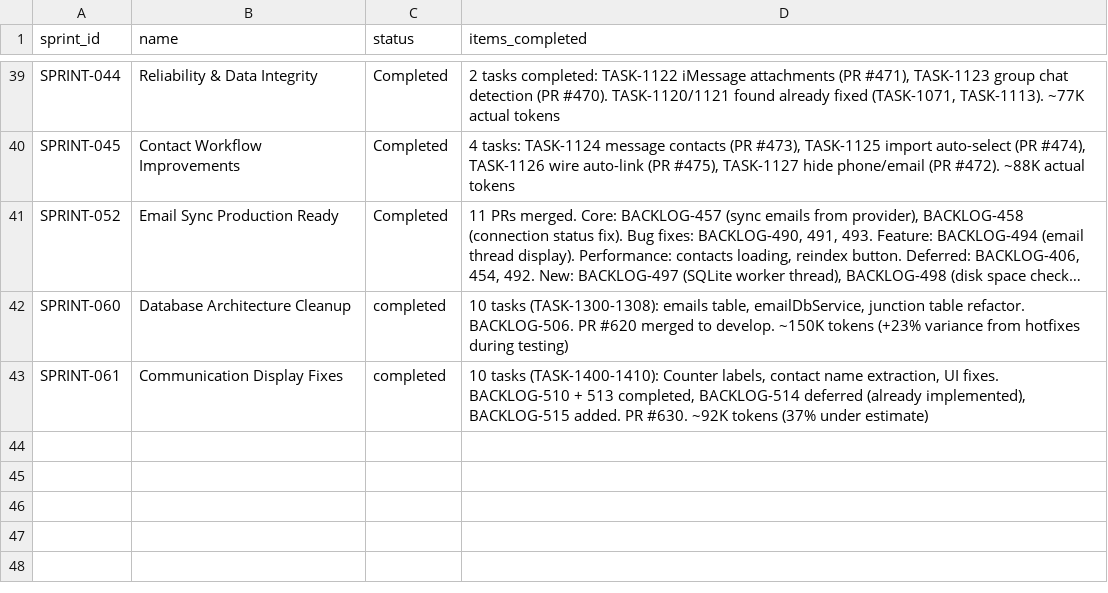
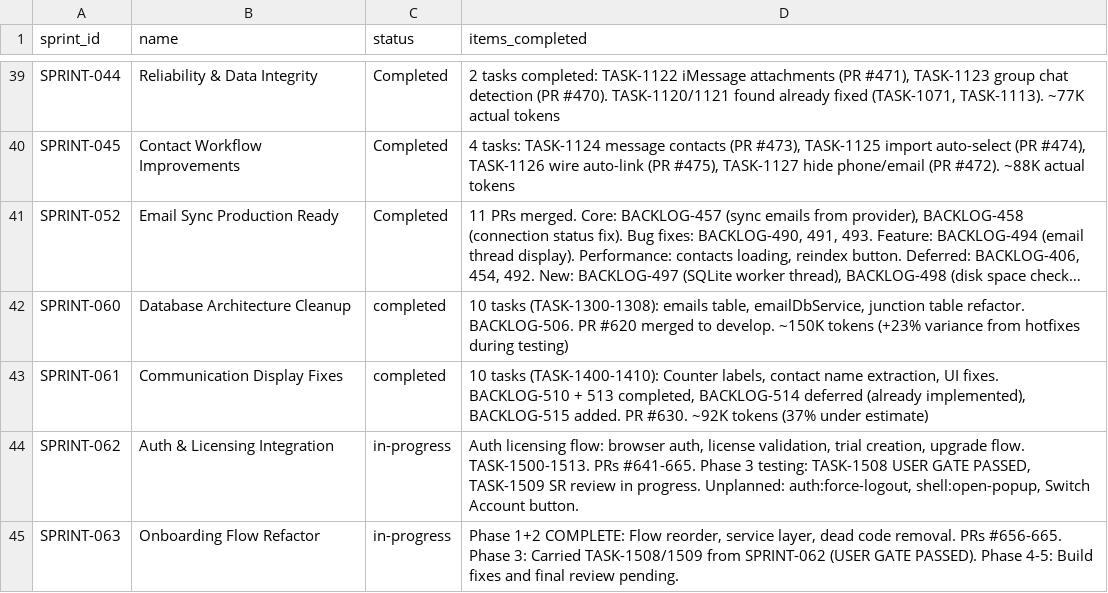
Before and after one commit to 5hdaniel/Mad, a CSV file: .claude/plans/backlog/data/sprints.csv, drawn as a sheet; only a part is shown, gaps mark what is left out; long unchanged cells end in ….

```diff
--- a/.claude/plans/backlog/data/sprints.csv
+++ b/.claude/plans/backlog/data/sprints.csv
@@ -43 +43,3 @@ SPRINT-060,Database Architecture Cleanup,completed,"10 tasks (TASK-1300-1308): e
 SPRINT-061,Communication Display Fixes,completed,"10 tasks (TASK-1400-1410): Counter labels, contact name extraction, UI fixes. BACKLOG-510 + 513 completed, BACKLOG-514 deferred (already implemented), BACKLOG-515 added. PR #630. ~92K tokens (37% under estimate)"
+SPRINT-062,Auth & Licensing Integration,in-progress,"Auth licensing flow: browser auth, license validation, trial creation, upgrade flow. TASK-1500-1513. PRs #641-665. Phase 3 testing: TASK-1508 USER GATE PASSED, TASK-1509 SR review in progress. Unplanned: auth:force-logout, shell:open-popup, Switch Account button."
+SPRINT-063,Onboarding Flow Refactor,in-progress,"Phase 1+2 COMPLETE: Flow reorder, service layer, dead code removal. PRs #656-665. Phase 3: Carried TASK-1508/1509 from SPRINT-062 (USER GATE PASSED). Phase 4-5: Build fixes and final review pending."
```
Also changed, not shown: 14 other files.
